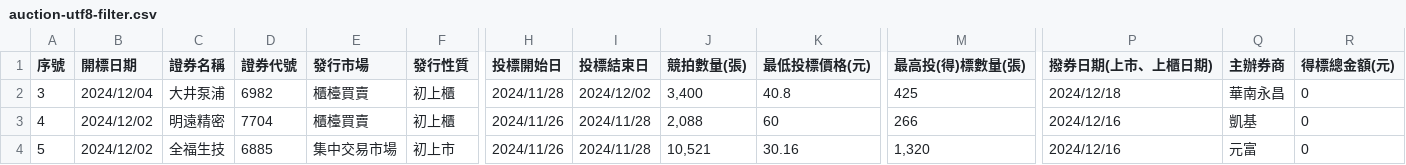
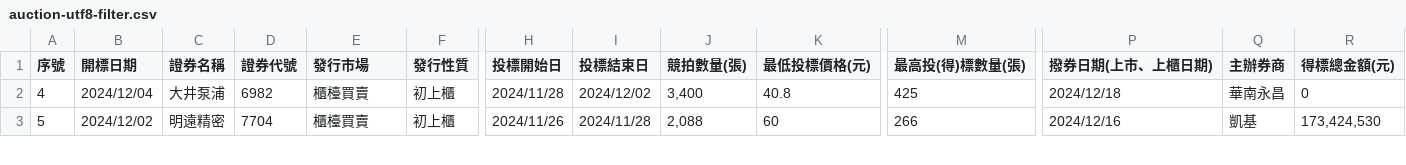
Before and after one commit to wenchiehlee/Selenium-Actions.Auction, a CSV file: auction-utf8-filter.csv, drawn as a sheet; only a part is shown, gaps mark what is left out; removed rows and columns are numbered as before the commit, all else as after; rows hold the shown columns only; the diff covers the shown part only; the diff names each change by its address in the sheet, - before the commit and + after, or states it on an @@ line.

```diff
--- a/auction-utf8-filter.csv
+++ b/auction-utf8-filter.csv
-row 2: 3 | 2024/12/04 | 大井泵浦 | 6982 | 櫃檯買賣 | 初上櫃 | 2024/11/28 | 2024/12/02 | 3,400 | 40.8 | 425 | 2024/12/18 | 華南永昌 | 0
-B2 (開標日期): 2024/12/02
+B2 (開標日期): 2024/12/04
-C2 (證券名稱): 明遠精密
+C2 (證券名稱): 大井泵浦
-D2 (證券代號): 7704
+D2 (證券代號): 6982
-H2 (投標開始日): 2024/11/26
+H2 (投標開始日): 2024/11/28
-I2 (投標結束日): 2024/11/28
+I2 (投標結束日): 2024/12/02
-J2 (競拍數量(張)): 2,088
+J2 (競拍數量(張)): 3,400
-K2 (最低投標價格(元)): 60
+K2 (最低投標價格(元)): 40.8
-M2 (最高投(得)標數量(張)): 266
+M2 (最高投(得)標數量(張)): 425
-P2 (撥券日期(上市、上櫃日期)): 2024/12/16
+P2 (撥券日期(上市、上櫃日期)): 2024/12/18
-Q2 (主辦券商): 凱基
+Q2 (主辦券商): 華南永昌
-C3 (證券名稱): 全福生技
+C3 (證券名稱): 明遠精密
-D3 (證券代號): 6885
+D3 (證券代號): 7704
-E3 (發行市場): 集中交易市場
+E3 (發行市場): 櫃檯買賣
-F3 (發行性質): 初上市
+F3 (發行性質): 初上櫃
-J3 (競拍數量(張)): 10,521
+J3 (競拍數量(張)): 2,088
-K3 (最低投標價格(元)): 30.16
+K3 (最低投標價格(元)): 60
-M3 (最高投(得)標數量(張)): 1,320
+M3 (最高投(得)標數量(張)): 266
-Q3 (主辦券商): 元富
+Q3 (主辦券商): 凱基
-R3 (得標總金額(元)): 0
+R3 (得標總金額(元)): 173,424,530
```
Also changed, not shown: 1 added row and 81 edited cells elsewhere in this file, 2020-Now-utf8-filter.csv, auction-utf8.csv, 4 other files.
